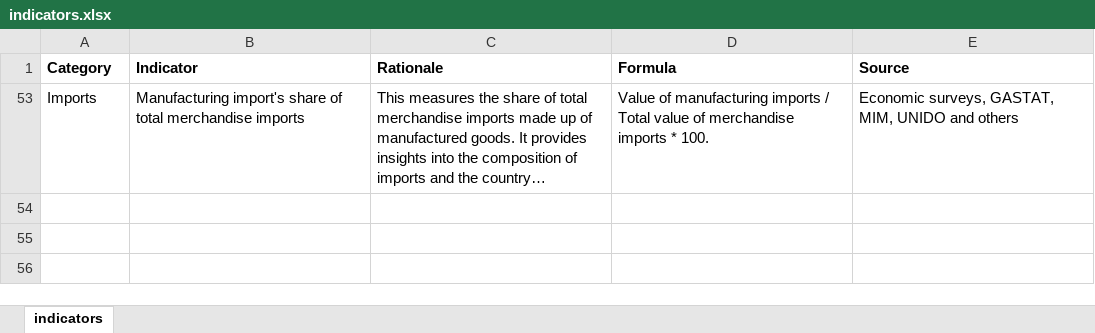
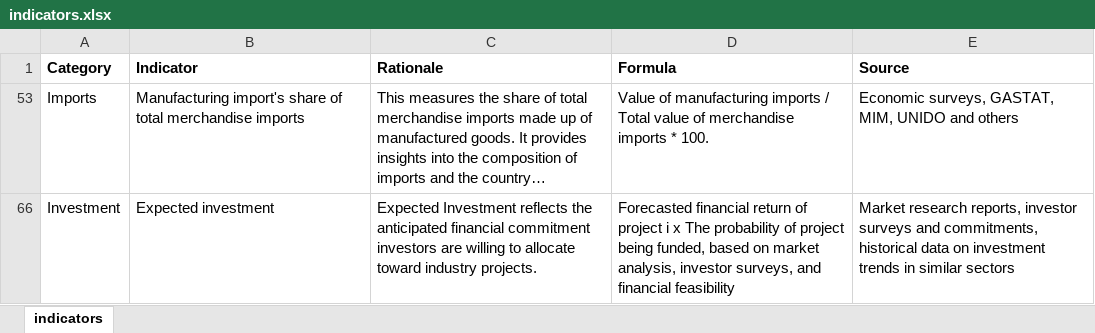
Before and after one commit to daymler83/projectmimunido, an Excel workbook: indicators.xlsx, sheet indicators, drawn as a sheet; long unchanged cells end in …; values as stored, in another font and other column widths than the file's, no borders; the diff names each change by its address in the sheet, - before the commit and + after, or states it on an @@ line.

Commit message:
Adding a new indicator

```diff
--- a/indicators.xlsx (sheet indicators)
+++ b/indicators.xlsx (sheet indicators)
+row 66: Investment | Expected investment | Expected Investment reflects the anticipated financial commitment investors are willing to allocate toward industry projects. | Forecasted financial return of project i x The probability of project being funded, based on market analysis, investor surveys, and financial feasibility | Market research reports, investor surveys and commitments, historical data on investment trends in similar sectors
```
